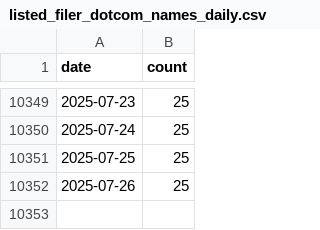
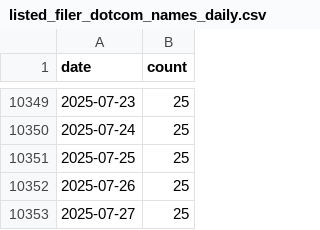
Before and after one commit to jlokos/datamule-indicators, a CSV file: data/filer_names/listed_filer_dotcom_names_daily.csv, drawn as a sheet; only a part is shown, gaps mark what is left out.

```diff
--- a/data/filer_names/listed_filer_dotcom_names_daily.csv
+++ b/data/filer_names/listed_filer_dotcom_names_daily.csv
@@ -10352 +10352,2 @@ date,count
 2025-07-26,25
+2025-07-27,25
```
Also changed, not shown: data/filer_names/unlisted_filer_dotcom_names_daily.csv.
